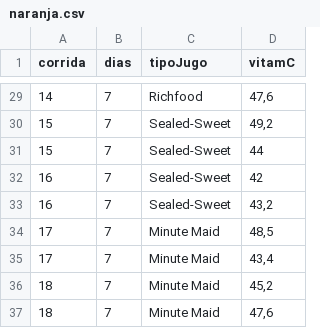
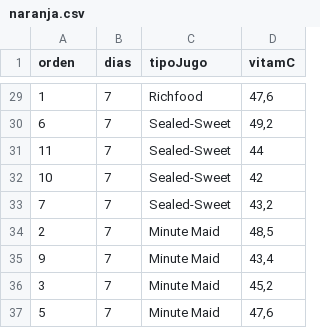
Before and after one commit to LabSCN-unalmed/labscn-unalmed.github.io, a CSV file: _metodos-estadisticos/guiones/naranja.csv, drawn as a sheet; only a part is shown, gaps mark what is left out; the diff covers the shown part only.

```diff
--- a/_metodos-estadisticos/guiones/naranja.csv
+++ b/_metodos-estadisticos/guiones/naranja.csv
@@ -1 +1 @@
-"corrida";"dias";"tipoJugo";"vitamC"
+"orden";"dias";"tipoJugo";"vitamC"
@@ -29,9 +29,9 @@
-14;7;"Richfood";47,6
-15;7;"Sealed-Sweet";49,2
-15;7;"Sealed-Sweet";44
-16;7;"Sealed-Sweet";42
-16;7;"Sealed-Sweet";43,2
-17;7;"Minute Maid";48,5
-17;7;"Minute Maid";43,4
-18;7;"Minute Maid";45,2
-18;7;"Minute Maid";47,6
+1;7;"Richfood";47,6
+6;7;"Sealed-Sweet";49,2
+11;7;"Sealed-Sweet";44
+10;7;"Sealed-Sweet";42
+7;7;"Sealed-Sweet";43,2
+2;7;"Minute Maid";48,5
+9;7;"Minute Maid";43,4
+3;7;"Minute Maid";45,2
+5;7;"Minute Maid";47,6
```
Also changed, not shown: 24 edited cells elsewhere in this file, 6 other files.
